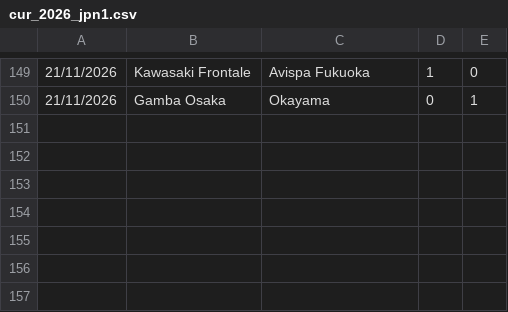
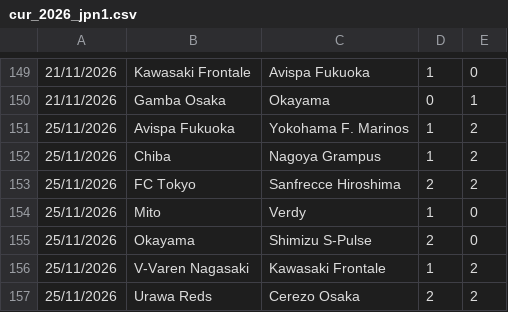
Before and after one commit to dodomiyake/scorecast, a CSV file: data/cur_2026_jpn1.csv, drawn as a sheet; only a part is shown, gaps mark what is left out.

```diff
--- a/data/cur_2026_jpn1.csv
+++ b/data/cur_2026_jpn1.csv
@@ -150 +150,8 @@
 21/11/2026,Gamba Osaka,Okayama,0,1
+25/11/2026,Avispa Fukuoka,Yokohama F. Marinos,1,2
+25/11/2026,Chiba,Nagoya Grampus,1,2
+25/11/2026,FC Tokyo,Sanfrecce Hiroshima,2,2
+25/11/2026,Mito,Verdy,1,0
+25/11/2026,Okayama,Shimizu S-Pulse,2,0
+25/11/2026,V-Varen Nagasaki,Kawasaki Frontale,1,2
+25/11/2026,Urawa Reds,Cerezo Osaka,2,2
```
Also changed, not shown: data/cur_2026_arg1.csv, data/cur_2026_bra1.csv, 7 other files.
